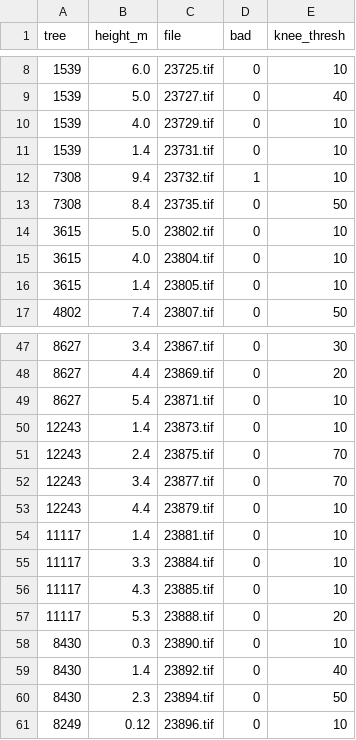
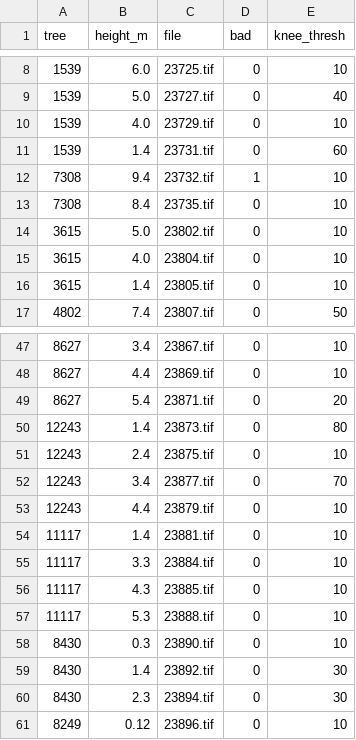
Before and after one commit to StevenDovey/RangipoDiscs, a CSV file: disc_knee.csv, drawn as a sheet; only a part is shown, gaps mark what is left out; the diff covers the shown part only; the diff names each change by its address in the sheet, - before the commit and + after, or states it on an @@ line.

```diff
--- a/disc_knee.csv
+++ b/disc_knee.csv
-E11 (knee_thresh): 10
+E11 (knee_thresh): 60
-E13 (knee_thresh): 50
+E13 (knee_thresh): 10
-E47 (knee_thresh): 30
+E47 (knee_thresh): 10
-E48 (knee_thresh): 20
+E48 (knee_thresh): 10
-E49 (knee_thresh): 10
+E49 (knee_thresh): 20
-E50 (knee_thresh): 10
+E50 (knee_thresh): 80
-E51 (knee_thresh): 70
+E51 (knee_thresh): 10
-E57 (knee_thresh): 20
+E57 (knee_thresh): 10
-E59 (knee_thresh): 40
+E59 (knee_thresh): 30
-E60 (knee_thresh): 50
+E60 (knee_thresh): 30
```
Also changed, not shown: 11 edited cells elsewhere in this file, disc_area_by_threshold.csv, disc_area_by_threshold_relative.csv, 35 other files.
